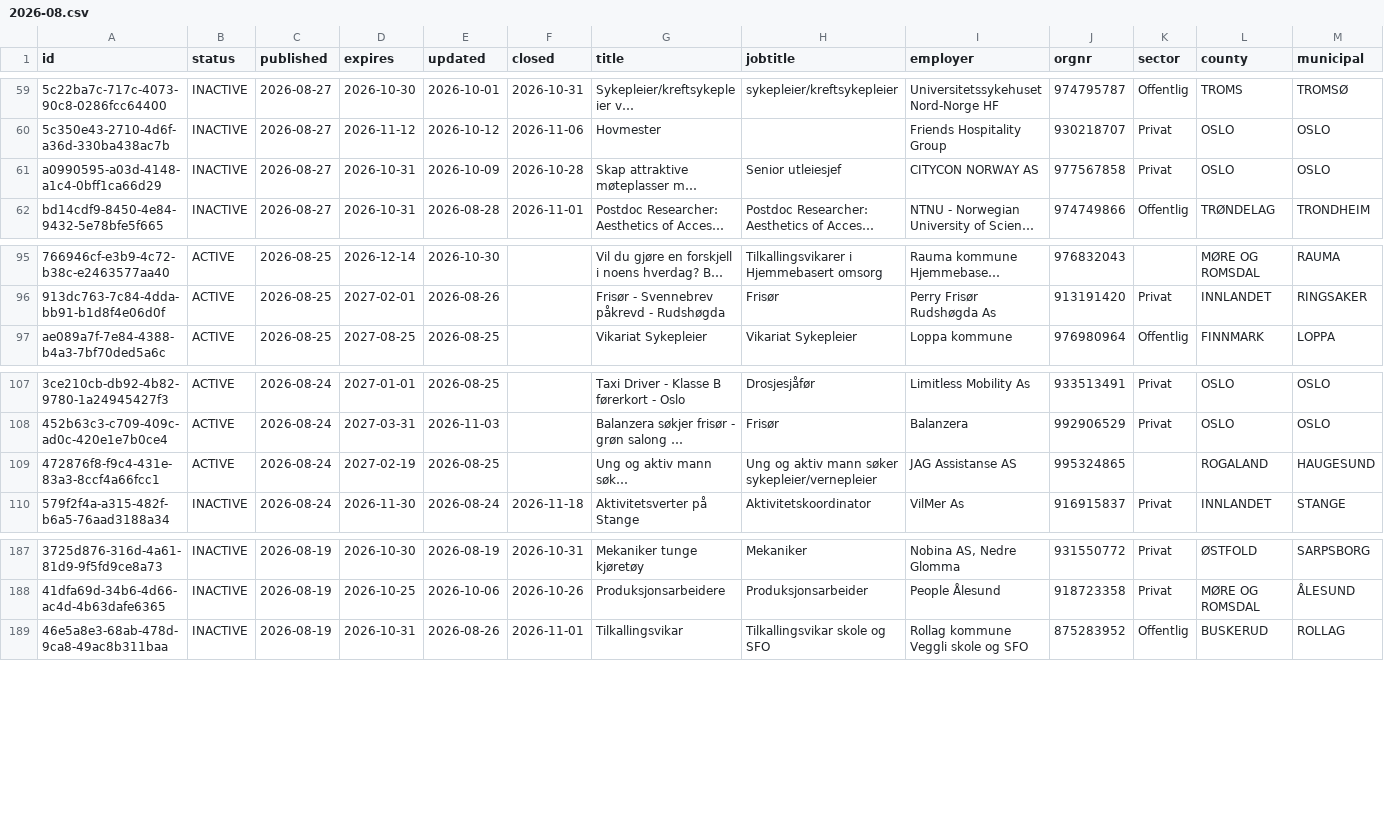
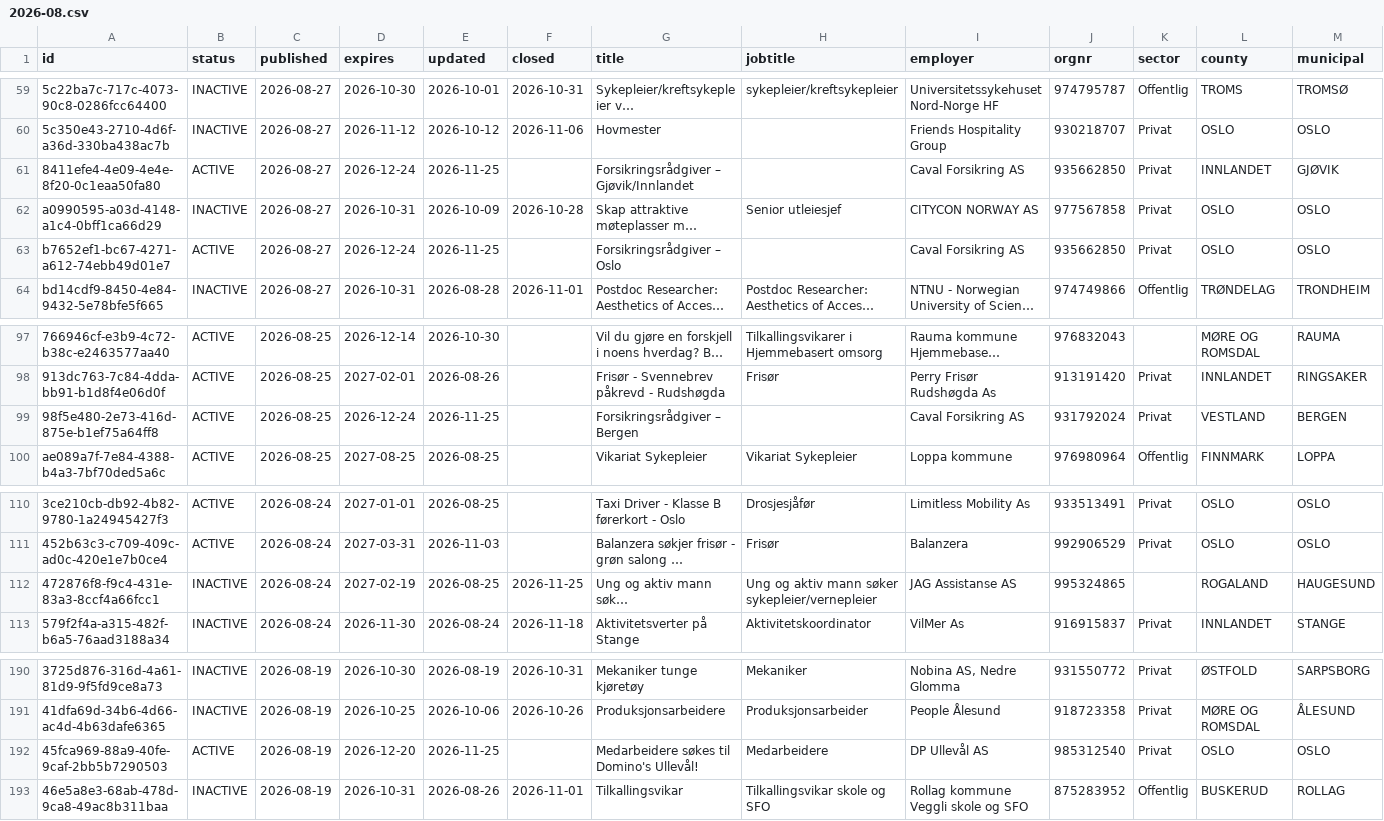
Before and after one commit to nghiaphuong/norway-job-market, a CSV file: data/ads/2026-08.csv, drawn as a sheet; only a part is shown, gaps mark what is left out; long unchanged cells end in …; addresses are those after the commit; rows hold the shown columns only; the diff names each change by its address in the sheet, - before the commit and + after, or states it on an @@ line.

```diff
--- a/data/ads/2026-08.csv
+++ b/data/ads/2026-08.csv
+row 61: 8411efe4-4e09-4e4e-8f20-0c1eaa50fa80 | ACTIVE | 2026-08-27 | 2026-12-24 | 2026-11-25 |  | Forsikringsrådgiver – Gjøvik/Innlandet |  | Caval Forsikring AS | 935662850 | Privat | INNLANDET | GJØVIK
+row 63: b7652ef1-bc67-4271-a612-74ebb49d01e7 | ACTIVE | 2026-08-27 | 2026-12-24 | 2026-11-25 |  | Forsikringsrådgiver – Oslo |  | Caval Forsikring AS | 935662850 | Privat | OSLO | OSLO
+row 99: 98f5e480-2e73-416d-875e-b1ef75a64ff8 | ACTIVE | 2026-08-25 | 2026-12-24 | 2026-11-25 |  | Forsikringsrådgiver – Bergen |  | Caval Forsikring AS | 931792024 | Privat | VESTLAND | BERGEN
-B112 (status): ACTIVE
+B112 (status): INACTIVE
-F112 (closed): (empty)
+F112 (closed): 2026-11-25
+row 192: 45fca969-88a9-40fe-9caf-2bb5b7290503 | ACTIVE | 2026-08-19 | 2026-12-20 | 2026-11-25 |  | Medarbeidere søkes til Domino's Ullevål! | Medarbeidere | DP Ullevål AS | 985312540 | Privat | OSLO | OSLO
```
Also changed, not shown: data/ads/2025-01.csv, data/ads/2026-02.csv, 9 other files.
